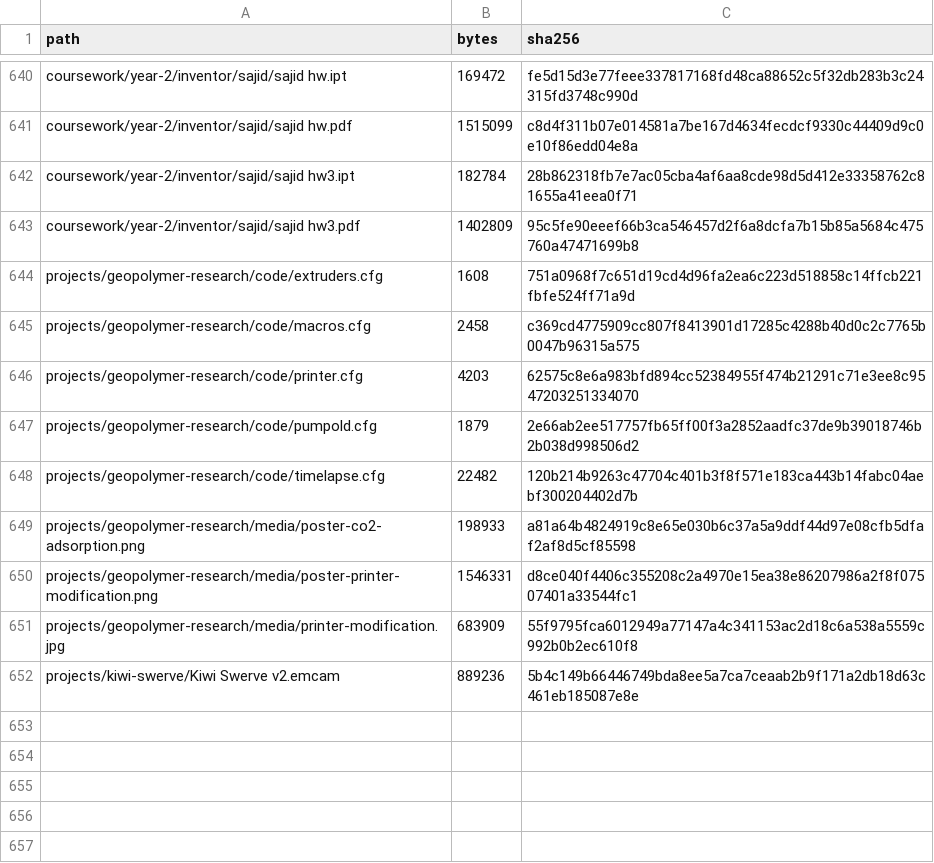
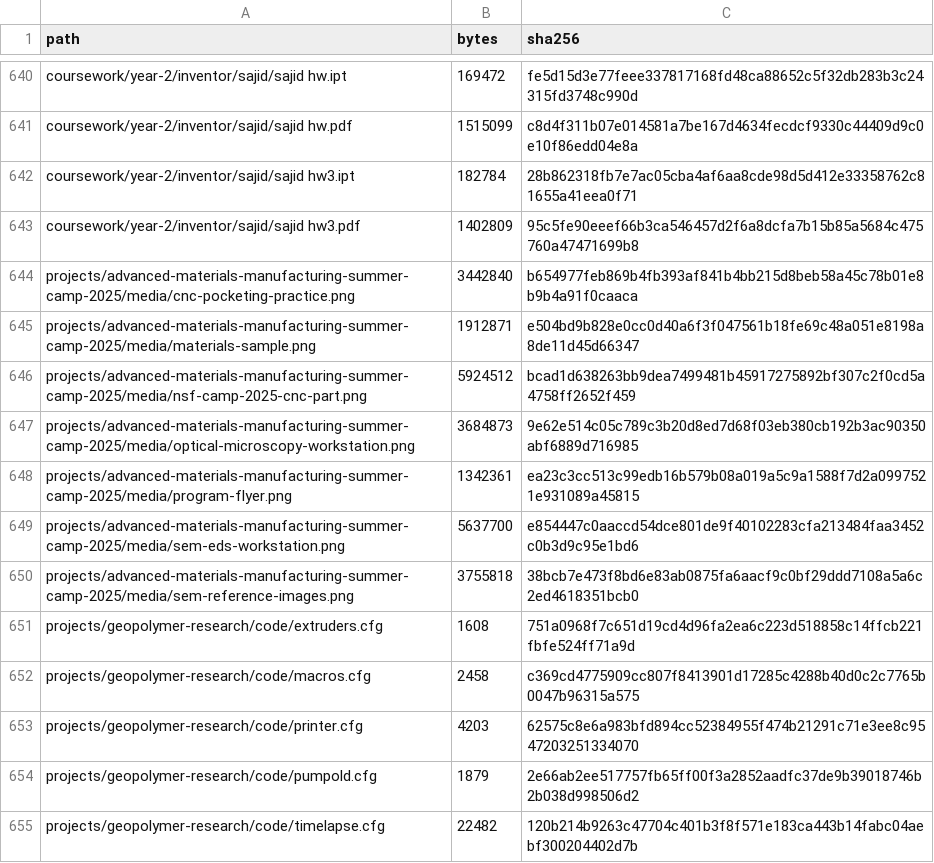
Before and after one commit to AloeVeraZ/CollegeClasses-Projects, a CSV file: docs/file-manifest.csv, drawn as a sheet; only a part is shown, gaps mark what is left out; the shorter side is filled out with more unchanged rows.

Commit message:
added NYU summer camp
tuff

```diff
--- a/docs/file-manifest.csv
+++ b/docs/file-manifest.csv
@@ -643,2 +643,9 @@
 "coursework/year-2/inventor/sajid/sajid hw3.pdf","1402809","95c5fe90eeef66b3ca546457d2f6a8dcfa7b15b85a5684c475760a47471699b8"
+"projects/advanced-materials-manufacturing-summer-camp-2025/media/cnc-pocketing-practice.png","3442840","b654977feb869b4fb393af841b4bb215d8beb58a45c78b01e8b9b4a91f0caaca"
+"projects/advanced-materials-manufacturing-summer-camp-2025/media/materials-sample.png","1912871","e504bd9b828e0cc0d40a6f3f047561b18fe69c48a051e8198a8de11d45d66347"
+"projects/advanced-materials-manufacturing-summer-camp-2025/media/nsf-camp-2025-cnc-part.png","5924512","bcad1d638263bb9dea7499481b45917275892bf307c2f0cd5a4758ff2652f459"
+"projects/advanced-materials-manufacturing-summer-camp-2025/media/optical-microscopy-workstation.png","3684873","9e62e514c05c789c3b20d8ed7d68f03eb380cb192b3ac90350abf6889d716985"
+"projects/advanced-materials-manufacturing-summer-camp-2025/media/program-flyer.png","1342361","ea23c3cc513c99edb16b579b08a019a5c9a1588f7d2a0997521e931089a45815"
+"projects/advanced-materials-manufacturing-summer-camp-2025/media/sem-eds-workstation.png","5637700","e854447c0aaccd54dce801de9f40102283cfa213484faa3452c0b3d9c95e1bd6"
+"projects/advanced-materials-manufacturing-summer-camp-2025/media/sem-reference-images.png","3755818","38bcb7e473f8bd6e83ab0875fa6aacf9c0bf29ddd7108a5a6c2ed4618351bcb0"
 "projects/geopolymer-research/code/extruders.cfg","1608","751a0968f7c651d19cd4d96fa2ea6c223d518858c14ffcb221fbfe524ff71a9d"
```
Also changed, not shown: 12 other files.
